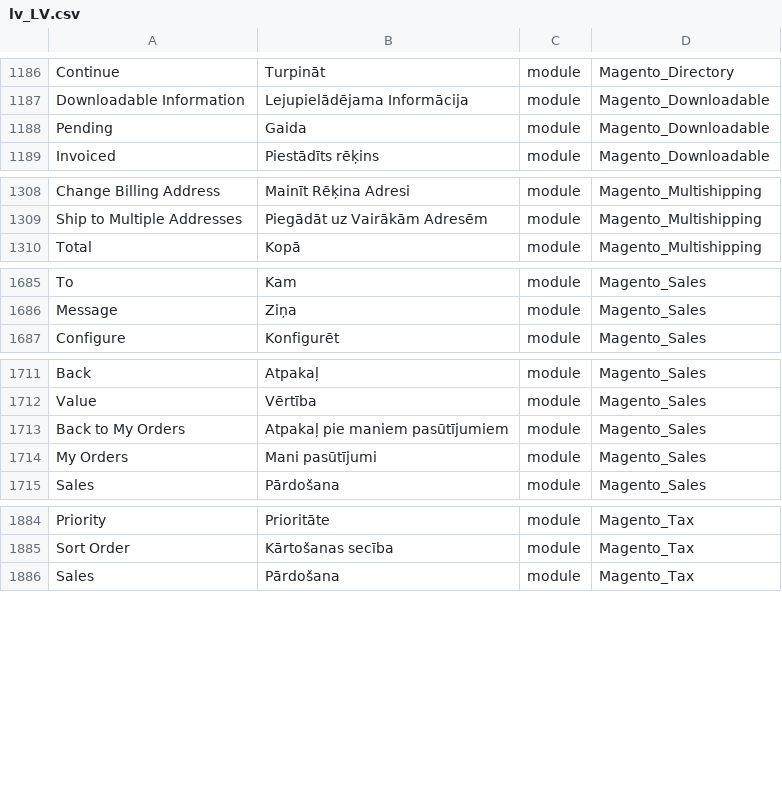
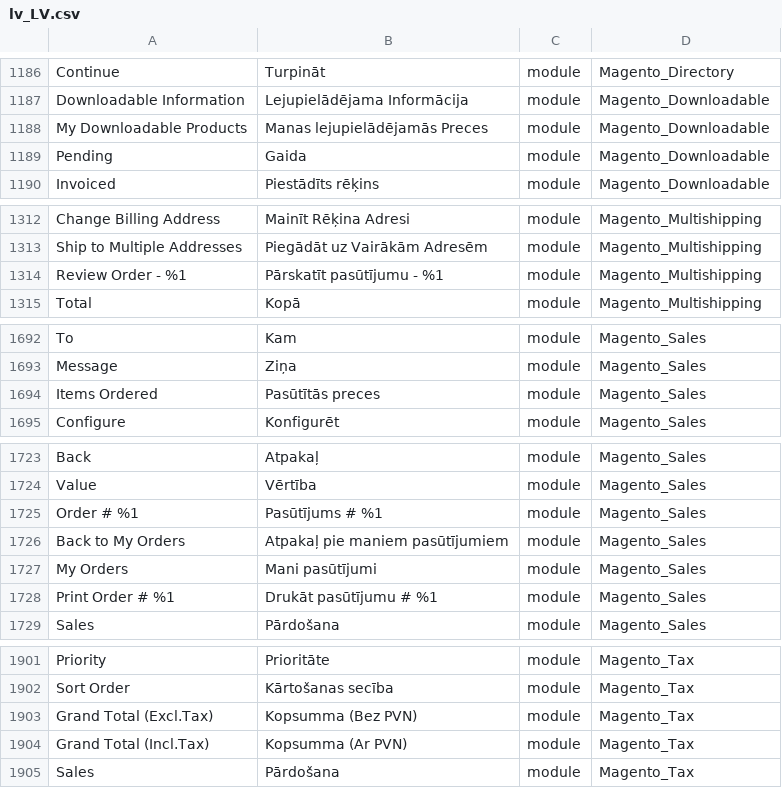
Before and after one commit to Magento2Translations/language_lv_lv, a CSV file: lv_LV.csv, drawn as a sheet; only a part is shown, gaps mark what is left out; the diff covers the shown part only; the diff names each change by its address in the sheet, - before the commit and + after, or states it on an @@ line.

```diff
--- a/lv_LV.csv
+++ b/lv_LV.csv
+row 1188: My Downloadable Products | Manas lejupielādējamās Preces | module | Magento_Downloadable
+row 1314: Review Order - %1 | Pārskatīt pasūtījumu - %1 | module | Magento_Multishipping
+row 1694: Items Ordered | Pasūtītās preces | module | Magento_Sales
+row 1725: Order # %1 | Pasūtījums # %1 | module | Magento_Sales
+row 1728: Print Order # %1 | Drukāt pasūtījumu # %1 | module | Magento_Sales
+row 1903: Grand Total (Excl.Tax) | Kopsumma (Bez PVN) | module | Magento_Tax
+row 1904: Grand Total (Incl.Tax) | Kopsumma (Ar PVN) | module | Magento_Tax
```
Also changed, not shown: 15 added rows and 1 edited cell elsewhere in this file, 1 other file.
